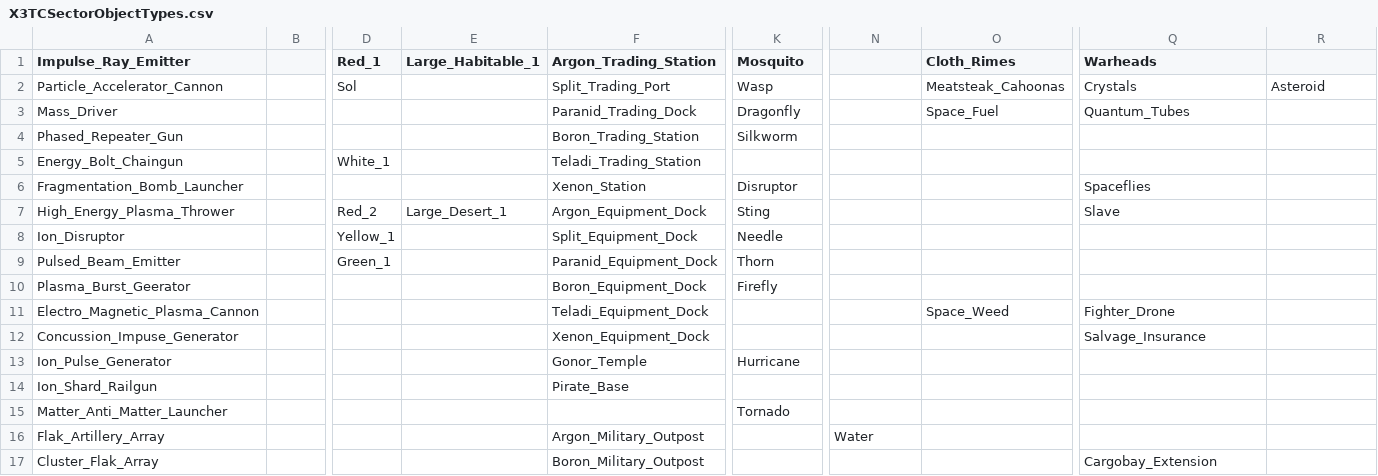
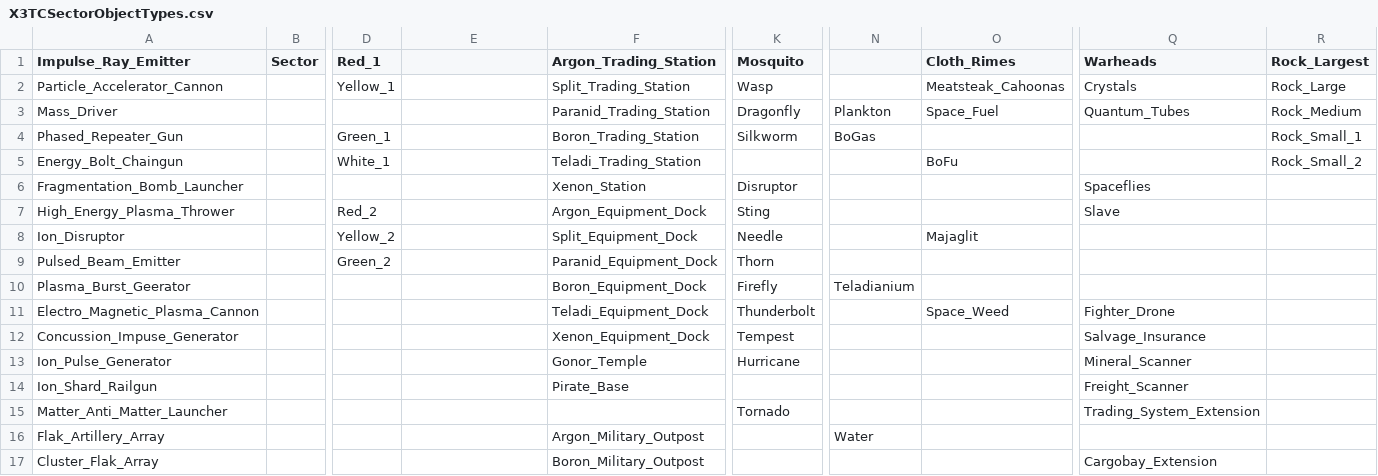
Before and after one commit to James21190/XGameTools, a CSV file: X3TCTools/Data/TC/X3TCSectorObjectTypes.csv, drawn as a sheet; only a part is shown, gaps mark what is left out; the diff covers the shown part only; the diff names each change by its address in the sheet, - before the commit and + after, or states it on an @@ line.

Commit message:
Identified more ScriptingObjects

```diff
--- a/X3TCTools/Data/TC/X3TCSectorObjectTypes.csv
+++ b/X3TCTools/Data/TC/X3TCSectorObjectTypes.csv
-B1: (empty)
+B1: Sector
-E1: Large_Habitable_1
+E1: (empty)
-R1: (empty)
+R1: Rock_Largest
-D2 (Red_1): Sol
+D2 (Red_1): Yellow_1
-F2 (Argon_Trading_Station): Split_Trading_Port
+F2 (Argon_Trading_Station): Split_Trading_Station
-R2 (Rock_Largest): Asteroid
+R2 (Rock_Largest): Rock_Large
-F3 (Argon_Trading_Station): Paranid_Trading_Dock
+F3 (Argon_Trading_Station): Paranid_Trading_Station
-N3: (empty)
+N3: Plankton
-R3 (Rock_Largest): (empty)
+R3 (Rock_Largest): Rock_Medium
-D4 (Red_1): (empty)
+D4 (Red_1): Green_1
-N4: (empty)
+N4: BoGas
-R4 (Rock_Largest): (empty)
+R4 (Rock_Largest): Rock_Small_1
-O5 (Cloth_Rimes): (empty)
+O5 (Cloth_Rimes): BoFu
-R5 (Rock_Largest): (empty)
+R5 (Rock_Largest): Rock_Small_2
-E7: Large_Desert_1
+E7: (empty)
-D8 (Red_1): Yellow_1
+D8 (Red_1): Yellow_2
-O8 (Cloth_Rimes): (empty)
+O8 (Cloth_Rimes): Majaglit
-D9 (Red_1): Green_1
+D9 (Red_1): Green_2
-N10: (empty)
+N10: Teladianium
-K11 (Mosquito): (empty)
+K11 (Mosquito): Thunderbolt
-K12 (Mosquito): (empty)
+K12 (Mosquito): Tempest
-Q13 (Warheads): (empty)
+Q13 (Warheads): Mineral_Scanner
-Q14 (Warheads): (empty)
+Q14 (Warheads): Freight_Scanner
-Q15 (Warheads): (empty)
+Q15 (Warheads): Trading_System_Extension
```
Also changed, not shown: 51 added rows, 8 removed rows and 52 edited cells elsewhere in this file, X3TCTools/Data/AP/X3APSectorObjectTypes.csv, 28 other files.
